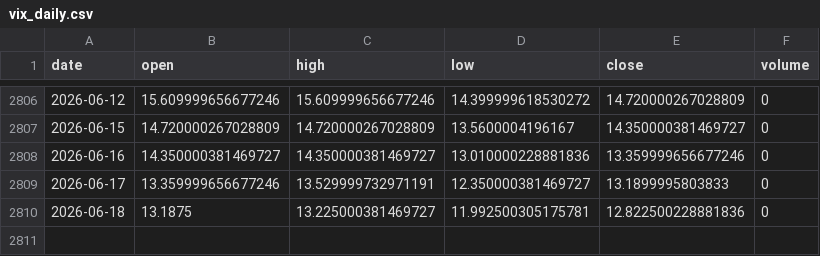
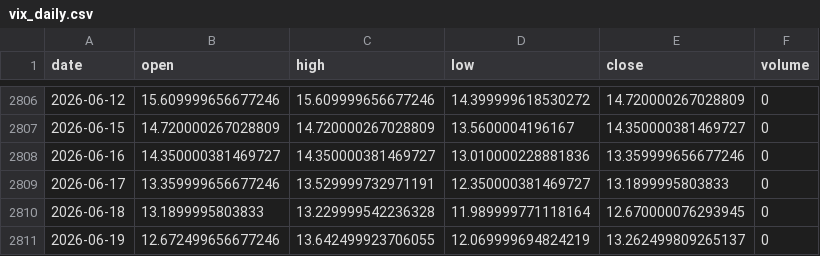
Before and after one commit to pravindev666/David-V666, a CSV file: data/vix_daily.csv, drawn as a sheet; only a part is shown, gaps mark what is left out.

Commit message:
Auto-sync: Market data 2026-06-19 08:54

```diff
--- a/data/vix_daily.csv
+++ b/data/vix_daily.csv
@@ -2809,2 +2809,3 @@ date,open,high,low,close,volume
 2026-06-17,13.359999656677246,13.529999732971191,12.350000381469727,13.1899995803833,0
-2026-06-18,13.1875,13.225000381469727,11.992500305175781,12.822500228881836,0
+2026-06-18,13.1899995803833,13.229999542236328,11.989999771118164,12.670000076293945,0
+2026-06-19,12.672499656677246,13.642499923706055,12.069999694824219,13.262499809265137,0
```
Also changed, not shown: data/bank_nifty_daily.csv, data/fii_dii_daily.csv, 5 other files.
